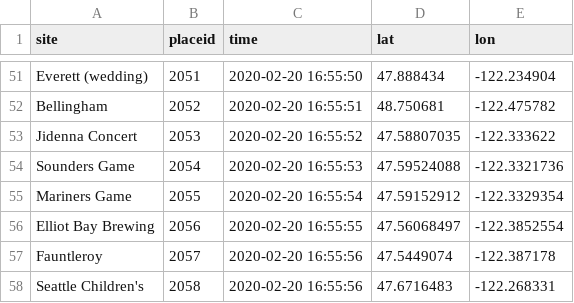
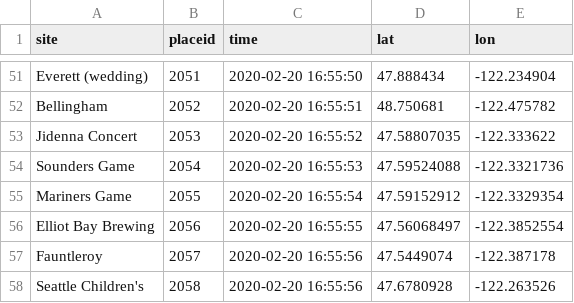
Before and after one commit to larsalmquist/map_project, a CSV file: maps_2021_seattle.csv, drawn as a sheet; only a part is shown, gaps mark what is left out.

Commit message:
Update maps_2021_seattle.csv

```diff
--- a/maps_2021_seattle.csv
+++ b/maps_2021_seattle.csv
@@ -57,2 +57,2 @@ Elliot Bay Brewing,2056,2020-02-20 16:55:55,47.56068497,-122.3852554
 Fauntleroy,2057,2020-02-20 16:55:56,47.5449074,-122.387178
-Seattle Children's,2058, 2020-02-20 16:55:56,47.6716483,-122.268331
+Seattle Children's,2058, 2020-02-20 16:55:56,47.6780928,-122.263526
```
